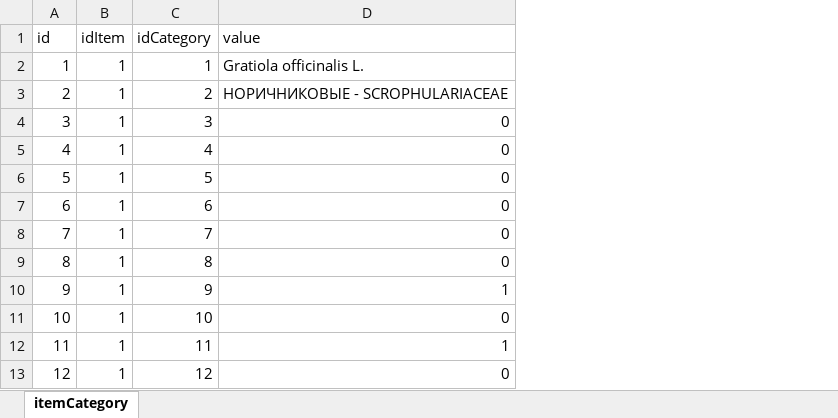
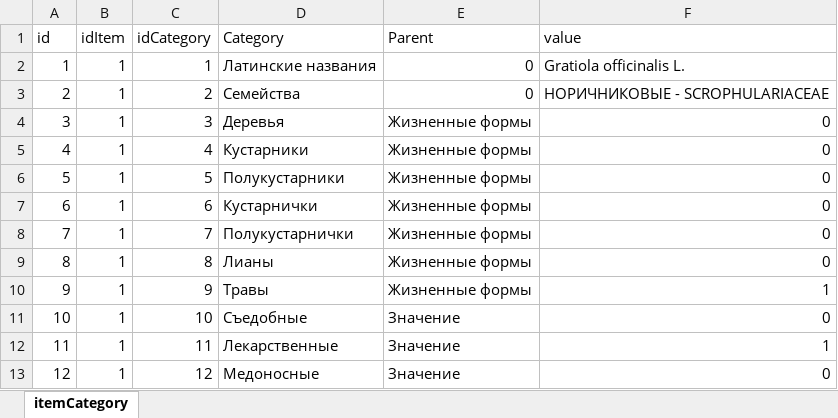
Before and after one commit to AntonUnlim/PlantsAtlas, an Excel workbook: itemCategory.xlsx, sheet itemCategory, drawn as a sheet; only a part is shown; values as stored, in another font and other column widths than the file's, no borders; the diff names each change by its address in the sheet, - before the commit and + after, or states it on an @@ line.

```diff
--- a/itemCategory.xlsx (sheet itemCategory)
+++ b/itemCategory.xlsx (sheet itemCategory)
+column D (Category), rows 2-13: Латинские названия | Семейства | Деревья | Кустарники | Полукустарники | Кустарнички | Полукустарнички | Лианы | Травы | Съедобные | Лекарственные | Медоносные
+column E (Parent), rows 2-13: 0 | 0 | Жизненные формы | Жизненные формы | Жизненные формы | Жизненные формы | Жизненные формы | Жизненные формы | Жизненные формы | Значение | Значение | Значение
```
Also changed, not shown: 13 other files.
